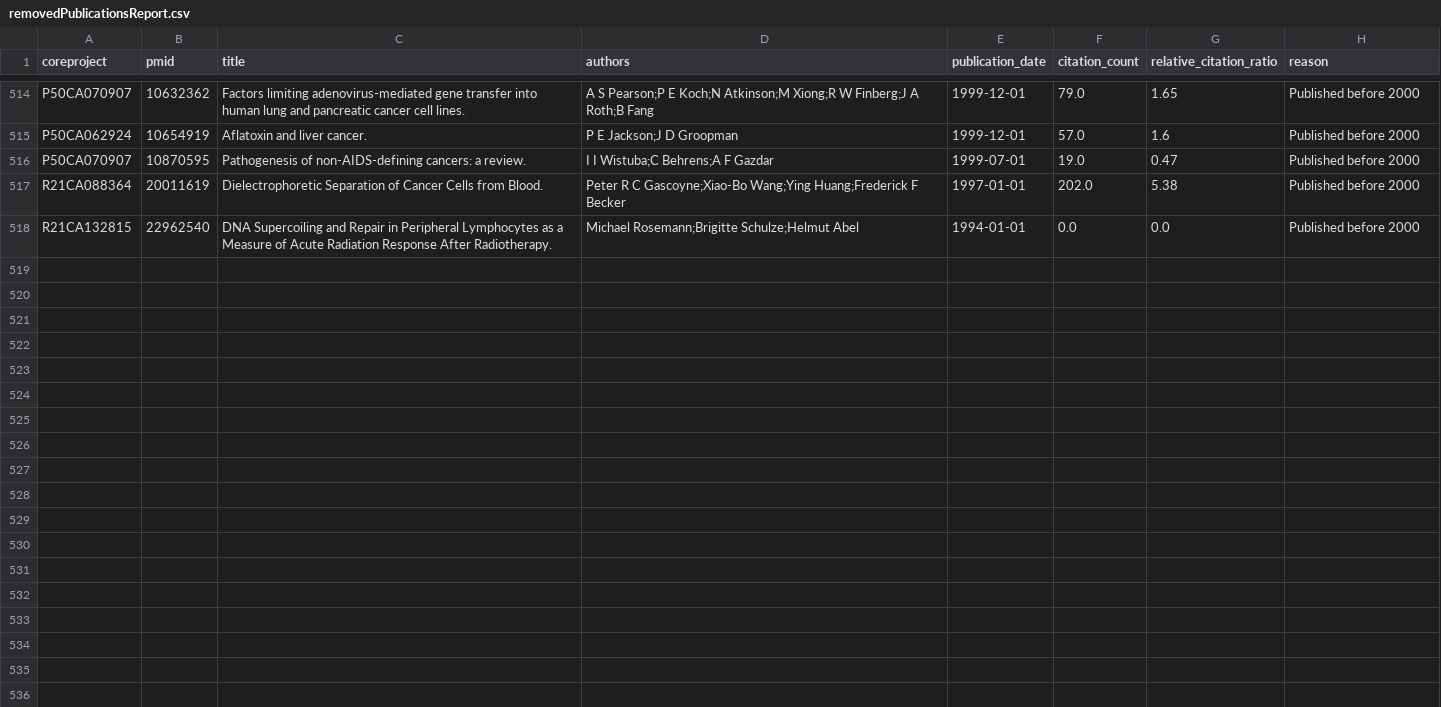
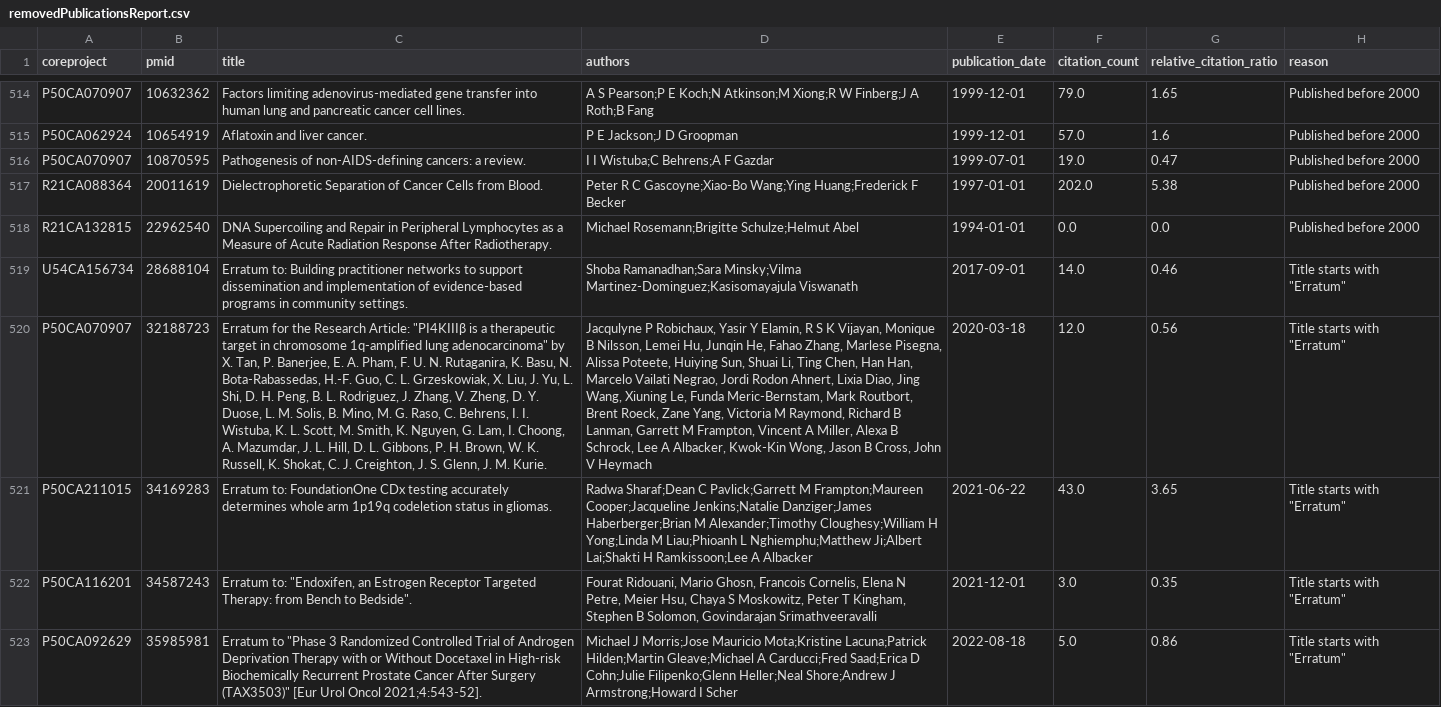
Before and after one commit to CBIIT/INS-Data, a CSV file: reports/2024-09-18/gathered-2024-09-20/removedPublicationsReport.csv, drawn as a sheet; only a part is shown, gaps mark what is left out; the diff covers the shown part only; the diff names each change by its address in the sheet, - before the commit and + after, or states it on an @@ line.

Commit message:
INS-1131: Update data gathered 2024-09-20
- Rerun main.py with 2024-09-20 override data in config
- This captures recent code changes without fully regathering data

```diff
--- a/reports/2024-09-18/gathered-2024-09-20/removedPublicationsReport.csv
+++ b/reports/2024-09-18/gathered-2024-09-20/removedPublicationsReport.csv
+row 519: U54CA156734 | 28688104 | Erratum to: Building practitioner networks to support dissemination and implementation of evidence-based programs in community settings. | Shoba Ramanadhan;Sara Minsky;Vilma Martinez-Dominguez;Kasisomayajula Viswanath | 2017-09-01 | 14.0 | 0.46 | Title starts with "Erratum"
+row 520: P50CA070907 | 32188723 | Erratum for the Research Article: "PI4KIIIβ is a therapeutic target in chromosome 1q-amplified lung adenocarcinoma" by X. Tan, P. Banerjee, E. A. Pham, F. U. N. Rutaganira, K. Basu, N. Bota-Rabassedas, H.-F. Guo, C. L. Grzeskowiak, X. Liu, J. Yu, L. Shi, D. H. Peng, B. L. Rodriguez, J. Zhang, V. Zheng, D. Y. Duose, L. M. Solis, B. Mino, M. G. Raso, C. Behrens, I. I. Wistuba, K. L. Scott, M. Smith, K. Nguyen, G. Lam, I. Choong, A. Mazumdar, J. L. Hill, D. L. Gibbons, P. H. Brown, W. K. Russell, K. Shokat, C. J. Creighton, J. S. Glenn, J. M. Kurie. | Jacqulyne P Robichaux, Yasir Y Elamin, R S K Vijayan, Monique B Nilsson, Lemei Hu, Junqin He, Fahao Zhang, Marlese Pisegna, Alissa Poteete, Huiying Sun, Shuai Li, Ting Chen, Han Han, Marcelo Vailati Negrao, Jordi Rodon Ahnert, Lixia Diao, Jing Wang, Xiuning Le, Funda Meric-Bernstam, Mark Routbort, Brent Roeck, Zane Yang, Victoria M Raymond, Richard B Lanman, Garrett M Frampton, Vincent A Miller, Alexa B Schrock, Lee A Albacker, Kwok-Kin Wong, Jason B Cross, John V Heymach | 2020-03-18 | 12.0 | 0.56 | Title starts with "Erratum"
+row 521: P50CA211015 | 34169283 | Erratum to: FoundationOne CDx testing accurately determines whole arm 1p19q codeletion status in gliomas. | Radwa Sharaf;Dean C Pavlick;Garrett M Frampton;Maureen Cooper;Jacqueline Jenkins;Natalie Danziger;James Haberberger;Brian M Alexander;Timothy Cloughesy;William H Yong;Linda M Liau;Phioanh L Nghiemphu;Matthew Ji;Albert Lai;Shakti H Ramkissoon;Lee A Albacker | 2021-06-22 | 43.0 | 3.65 | Title starts with "Erratum"
+row 522: P50CA116201 | 34587243 | Erratum to: "Endoxifen, an Estrogen Receptor Targeted Therapy: from Bench to Bedside". | Fourat Ridouani, Mario Ghosn, Francois Cornelis, Elena N Petre, Meier Hsu, Chaya S Moskowitz, Peter T Kingham, Stephen B Solomon, Govindarajan Srimathveeravalli | 2021-12-01 | 3.0 | 0.35 | Title starts with "Erratum"
+row 523: P50CA092629 | 35985981 | Erratum to "Phase 3 Randomized Controlled Trial of Androgen Deprivation Therapy with or Without Docetaxel in High-risk Biochemically Recurrent Prostate Cancer After Surgery (TAX3503)" [Eur Urol Oncol 2021;4:543-52]. | Michael J Morris;Jose Mauricio Mota;Kristine Lacuna;Patrick Hilden;Martin Gleave;Michael A Carducci;Fred Saad;Erica D Cohn;Julie Filipenko;Glenn Heller;Neal Shore;Andrew J Armstrong;Howard I Scher | 2022-08-18 | 5.0 | 0.86 | Title starts with "Erratum"
```
Also changed, not shown: 4 added rows elsewhere in this file, data/01_intermediate/2024-09-18/program.csv, data/02_output/2024-09-18/gathered-2024-09-20/program.tsv, 6 other files.
